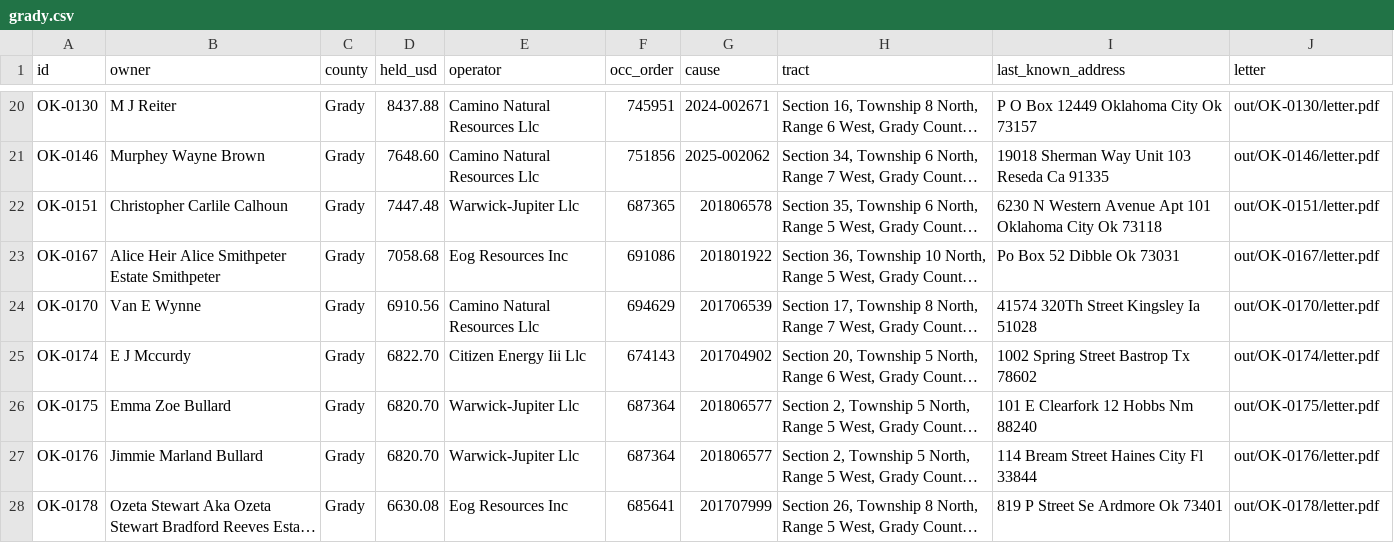
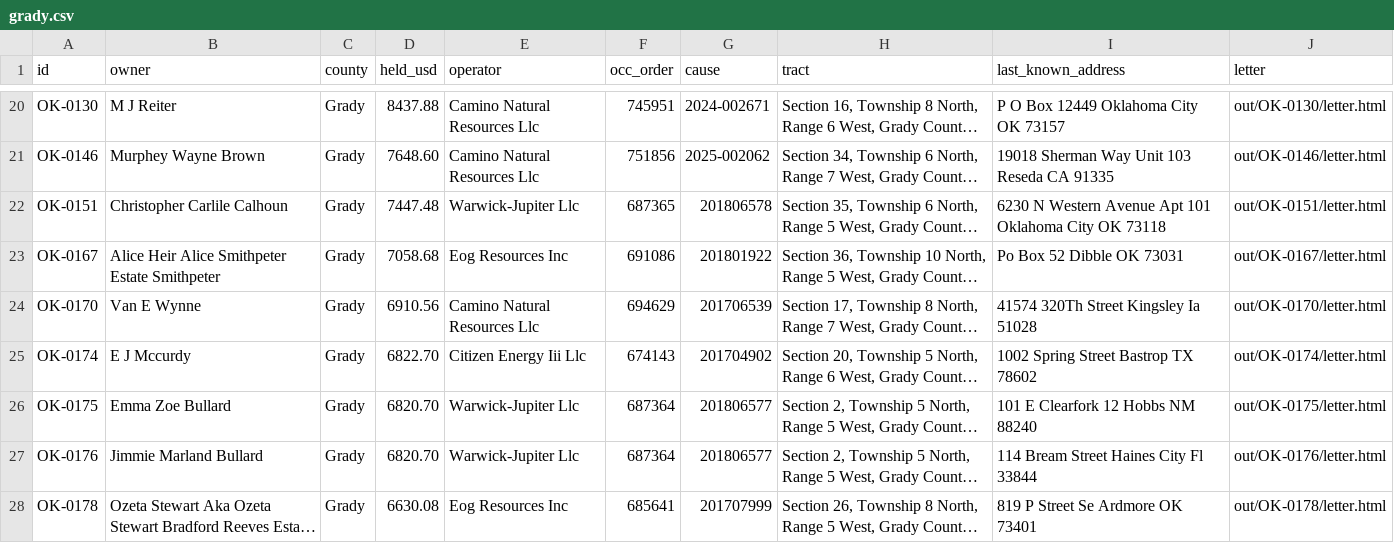
Before and after one commit to enerzy17/kolsen-mineral, a CSV file: book/grady.csv, drawn as a sheet; only a part is shown, gaps mark what is left out; long unchanged cells end in …; the diff covers the shown part only; the diff names each change by its address in the sheet, - before the commit and + after, or states it on an @@ line.

```diff
--- a/book/grady.csv
+++ b/book/grady.csv
-I20 (last_known_address): P O Box 12449 Oklahoma City Ok 73157
+I20 (last_known_address): P O Box 12449 Oklahoma City OK 73157
-J20 (letter): out/OK-0130/letter.pdf
+J20 (letter): out/OK-0130/letter.html
-I21 (last_known_address): 19018 Sherman Way Unit 103 Reseda Ca 91335
+I21 (last_known_address): 19018 Sherman Way Unit 103 Reseda CA 91335
-J21 (letter): out/OK-0146/letter.pdf
+J21 (letter): out/OK-0146/letter.html
-I22 (last_known_address): …Oklahoma City Ok 73118
+I22 (last_known_address): …Oklahoma City OK 73118
-J22 (letter): out/OK-0151/letter.pdf
+J22 (letter): out/OK-0151/letter.html
-I23 (last_known_address): Po Box 52 Dibble Ok 73031
+I23 (last_known_address): Po Box 52 Dibble OK 73031
-J23 (letter): out/OK-0167/letter.pdf
+J23 (letter): out/OK-0167/letter.html
-J24 (letter): out/OK-0170/letter.pdf
+J24 (letter): out/OK-0170/letter.html
-I25 (last_known_address): 1002 Spring Street Bastrop Tx 78602
+I25 (last_known_address): 1002 Spring Street Bastrop TX 78602
-J25 (letter): out/OK-0174/letter.pdf
+J25 (letter): out/OK-0174/letter.html
-I26 (last_known_address): 101 E Clearfork 12 Hobbs Nm 88240
+I26 (last_known_address): 101 E Clearfork 12 Hobbs NM 88240
-J26 (letter): out/OK-0175/letter.pdf
+J26 (letter): out/OK-0175/letter.html
-J27 (letter): out/OK-0176/letter.pdf
+J27 (letter): out/OK-0176/letter.html
-I28 (last_known_address): 819 P Street Se Ardmore Ok 73401
+I28 (last_known_address): 819 P Street Se Ardmore OK 73401
-J28 (letter): out/OK-0178/letter.pdf
+J28 (letter): out/OK-0178/letter.html
```
Also changed, not shown: 32 edited cells elsewhere in this file, book/all.csv, book/custer.csv, 19 other files.
